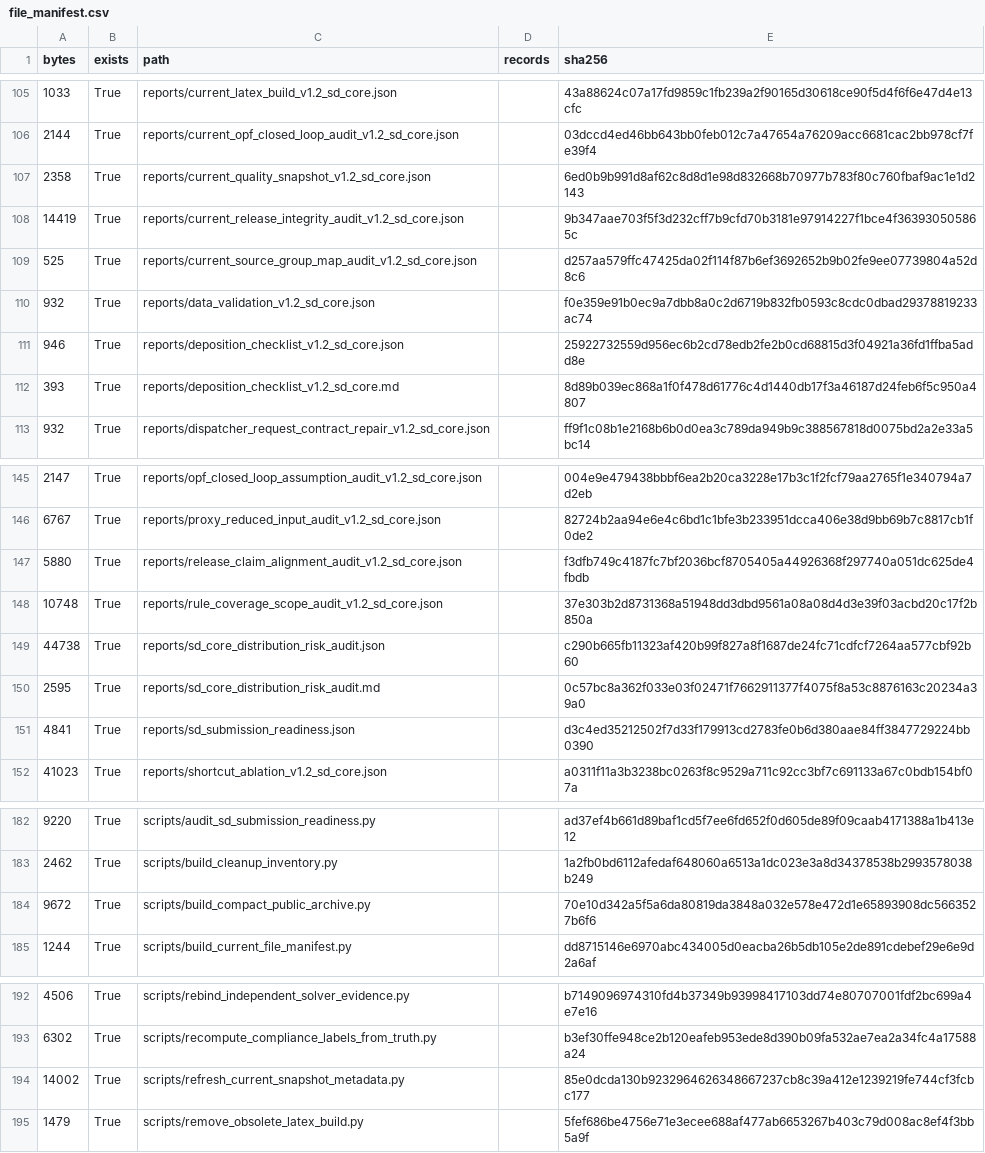
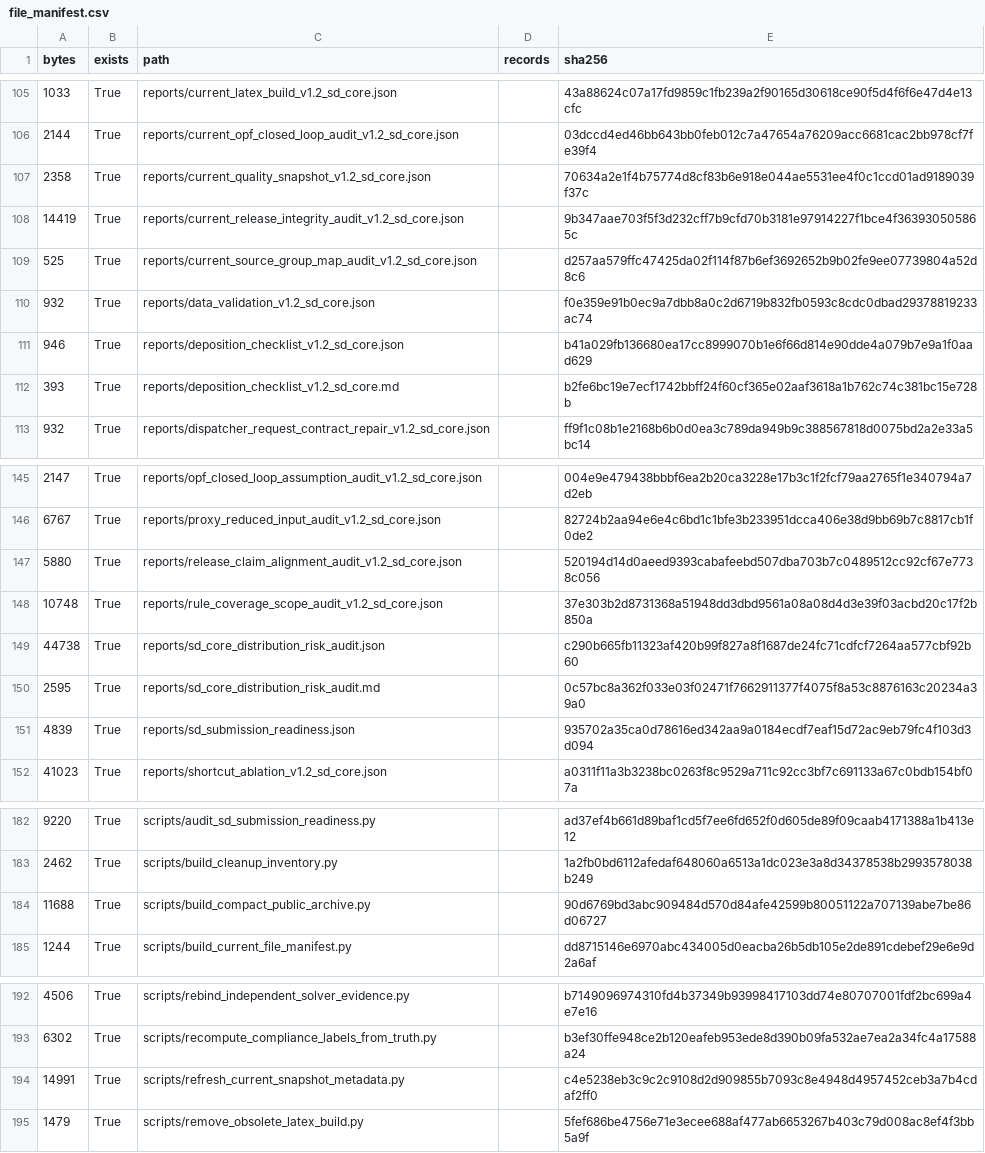
Before and after one commit to derry-cheng/gridinstruct-v1.2-sd-core, a CSV file: metadata/file_manifest.csv, drawn as a sheet; only a part is shown, gaps mark what is left out; the diff covers the shown part only.

```diff
--- a/metadata/file_manifest.csv
+++ b/metadata/file_manifest.csv
@@ -106,3 +106,3 @@ bytes,exists,path,records,sha256
 2144,True,reports/current_opf_closed_loop_audit_v1.2_sd_core.json,,03dccd4ed46bb643bb0feb012c7a47654a76209acc6681cac2bb978cf7fe39f4
-2358,True,reports/current_quality_snapshot_v1.2_sd_core.json,,6ed0b9b991d8af62c8d8d1e98d832668b70977b783f80c760fbaf9ac1e1d2143
+2358,True,reports/current_quality_snapshot_v1.2_sd_core.json,,70634a2e1f4b75774d8cf83b6e918e044ae5531ee4f0c1ccd01ad9189039f37c
 14419,True,reports/current_release_integrity_audit_v1.2_sd_core.json,,9b347aae703f5f3d232cff7b9cfd70b3181e97914227f1bce4f363930505865c
@@ -110,4 +110,4 @@ bytes,exists,path,records,sha256
 932,True,reports/data_validation_v1.2_sd_core.json,,f0e359e91b0ec9a7dbb8a0c2d6719b832fb0593c8cdc0dbad29378819233ac74
-946,True,reports/deposition_checklist_v1.2_sd_core.json,,25922732559d956ec6b2cd78edb2fe2b0cd68815d3f04921a36fd1ffba5add8e
-393,True,reports/deposition_checklist_v1.2_sd_core.md,,8d89b039ec868a1f0f478d61776c4d1440db17f3a46187d24feb6f5c950a4807
+946,True,reports/deposition_checklist_v1.2_sd_core.json,,b41a029fb136680ea17cc8999070b1e6f66d814e90dde4a079b7e9a1f0aad629
+393,True,reports/deposition_checklist_v1.2_sd_core.md,,b2fe6bc19e7ecf1742bbff24f60cf365e02aaf3618a1b762c74c381bc15e728b
 932,True,reports/dispatcher_request_contract_repair_v1.2_sd_core.json,,ff9f1c08b1e2168b6b0d0ea3c789da949b9c388567818d0075bd2a2e33a5bc14
@@ -146,3 +146,3 @@ bytes,exists,path,records,sha256
 6767,True,reports/proxy_reduced_input_audit_v1.2_sd_core.json,,82724b2aa94e6e4c6bd1c1bfe3b233951dcca406e38d9bb69b7c8817cb1f0de2
-5880,True,reports/release_claim_alignment_audit_v1.2_sd_core.json,,f3dfb749c4187fc7bf2036bcf8705405a44926368f297740a051dc625de4fbdb
+5880,True,reports/release_claim_alignment_audit_v1.2_sd_core.json,,520194d14d0aeed9393cabafeebd507dba703b7c0489512cc92cf67e7738c056
 10748,True,reports/rule_coverage_scope_audit_v1.2_sd_core.json,,37e303b2d8731368a51948dd3dbd9561a08a08d4d3e39f03acbd20c17f2b850a
@@ -150,3 +150,3 @@ bytes,exists,path,records,sha256
 2595,True,reports/sd_core_distribution_risk_audit.md,,0c57bc8a362f033e03f02471f7662911377f4075f8a53c8876163c20234a39a0
-4841,True,reports/sd_submission_readiness.json,,d3c4ed35212502f7d33f179913cd2783fe0b6d380aae84ff3847729224bb0390
+4839,True,reports/sd_submission_readiness.json,,935702a35ca0d78616ed342aa9a0184ecdf7eaf15d72ac9eb79fc4f103d3d094
 41023,True,reports/shortcut_ablation_v1.2_sd_core.json,,a0311f11a3b3238bc0263f8c9529a711c92cc3bf7c691133a67c0bdb154bf07a
@@ -183,3 +183,3 @@ bytes,exists,path,records,sha256
 2462,True,scripts/build_cleanup_inventory.py,,1a2fb0bd6112afedaf648060a6513a1dc023e3a8d34378538b2993578038b249
-9672,True,scripts/build_compact_public_archive.py,,70e10d342a5f5a6da80819da3848a032e578e472d1e65893908dc5663527b6f6
+11688,True,scripts/build_compact_public_archive.py,,90d6769bd3abc909484d570d84afe42599b80051122a707139abe7be86d06727
 1244,True,scripts/build_current_file_manifest.py,,dd8715146e6970abc434005d0eacba26b5db105e2de891cdebef29e6e9d2a6af
@@ -193,3 +193,3 @@ bytes,exists,path,records,sha256
 6302,True,scripts/recompute_compliance_labels_from_truth.py,,b3ef30ffe948ce2b120eafeb953ede8d390b09fa532ae7ea2a34fc4a17588a24
-14002,True,scripts/refresh_current_snapshot_metadata.py,,85e0dcda130b9232964626348667237cb8c39a412e1239219fe744cf3fcbc177
+14991,True,scripts/refresh_current_snapshot_metadata.py,,c4e5238eb3c9c2c9108d2d909855b7093c8e4948d4957452ceb3a7b4cdaf2ff0
 1479,True,scripts/remove_obsolete_latex_build.py,,5fef686be4756e71e3ecee688af477ab6653267b403c79d008ac8ef4f3bb5a9f
```
Also changed, not shown: 21 edited cells elsewhere in this file, 29 other files.
